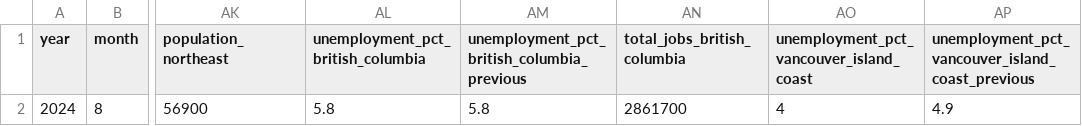
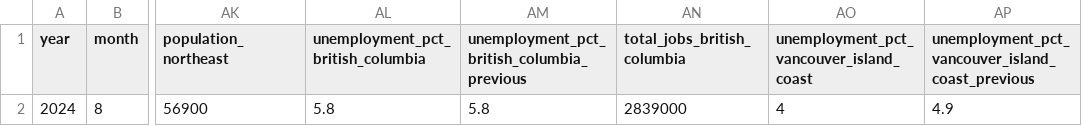
Before and after one commit to bcgov/workbc-ssot, a CSV file: migration/load/updates/monthly_labour_market_updates_2024_08.csv, drawn as a sheet; only a part is shown, gaps mark what is left out; the diff names each change by its address in the sheet, - before the commit and + after, or states it on an @@ line.

Commit message:
[AUTO] WBCAMS-746 - [SSOT] LMMU QA Automation Tool Bug - BC Profile
Files changed:
M	migration/load/sources.csv
M	migration/load/updates/monthly_labour_market_updates_2024_08.csv
M	ssot-full.sql
M	ssot-full.sql.gz

```diff
--- a/migration/load/updates/monthly_labour_market_updates_2024_08.csv
+++ b/migration/load/updates/monthly_labour_market_updates_2024_08.csv
-AN2 (total_jobs_british_columbia): 2861700
+AN2 (total_jobs_british_columbia): 2839000
```
Also changed, not shown: migration/load/sources.csv, 2 other files.
